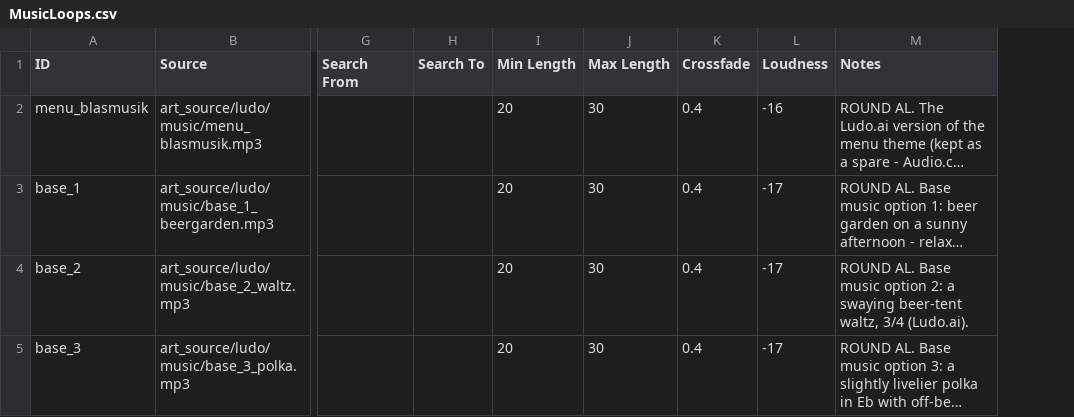
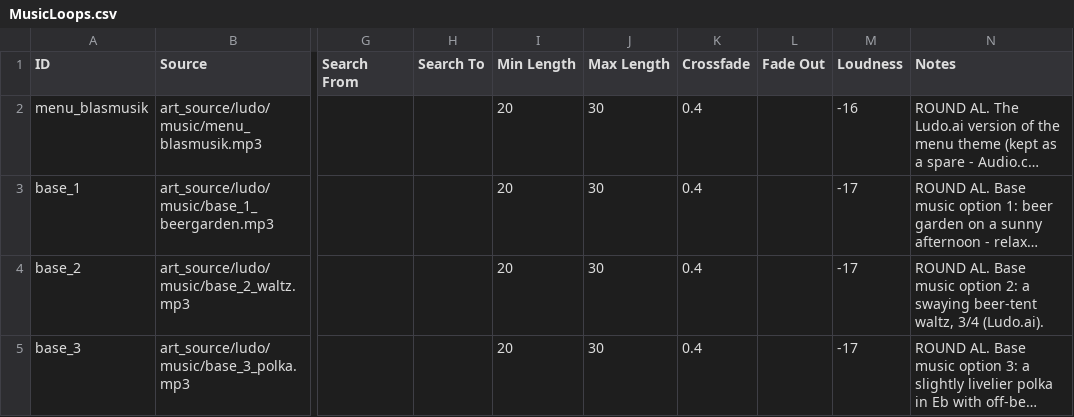
Before and after one commit to SchwartzAnthony/project_sb, a CSV file: data/MusicLoops.csv, drawn as a sheet; only a part is shown, gaps mark what is left out; long unchanged cells end in …; the diff covers the shown part only; the diff names each change by its address in the sheet, - before the commit and + after, or states it on an @@ line.

```diff
--- a/data/MusicLoops.csv
+++ b/data/MusicLoops.csv
+column L (Fade Out), empty
```
Also changed, not shown: 5 edited cells elsewhere in this file, 6 other files.
